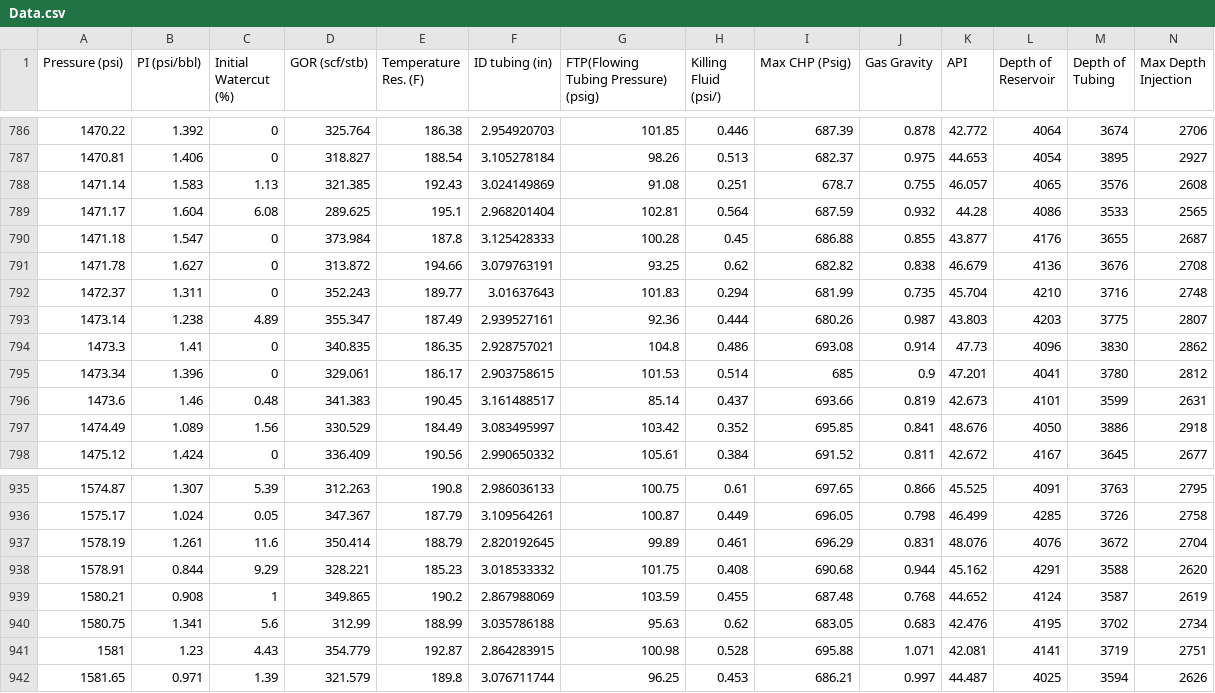
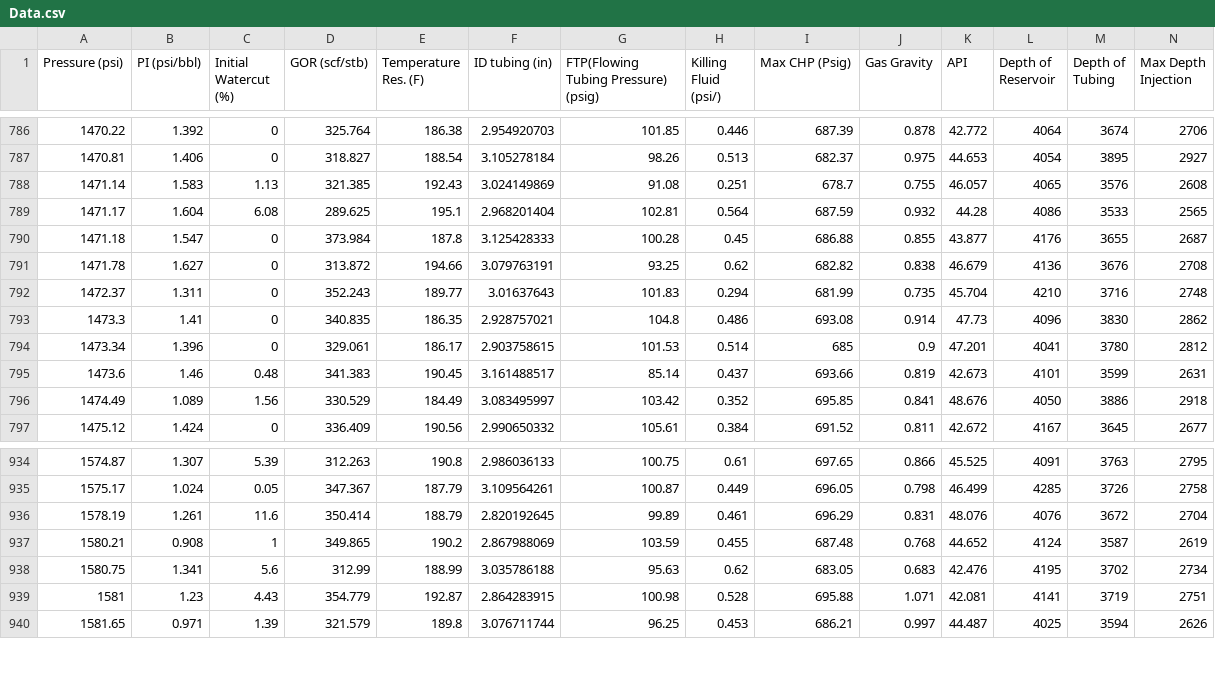
Before and after one commit to ariyazghulam/GasLiftPrediction, a CSV file: Data.csv, drawn as a sheet; only a part is shown, gaps mark what is left out; rows hold the shown columns only; the diff names each change by its address in the sheet, - before the commit and + after, or states it on an @@ line.

Commit message:
Update Data.csv

```diff
--- a/Data.csv
+++ b/Data.csv
-row 793: 1473.14 | 1.238 | 4.89 | 355.347 | 187.49 | 2.939527161 | 92.36 | 0.444 | 680.26 | 0.987 | 43.803 | 4203 | 3775 | 2807
-row 938: 1578.91 | 0.844 | 9.29 | 328.221 | 185.23 | 3.018533332 | 101.75 | 0.408 | 690.68 | 0.944 | 45.162 | 4291 | 3588 | 2620
```
